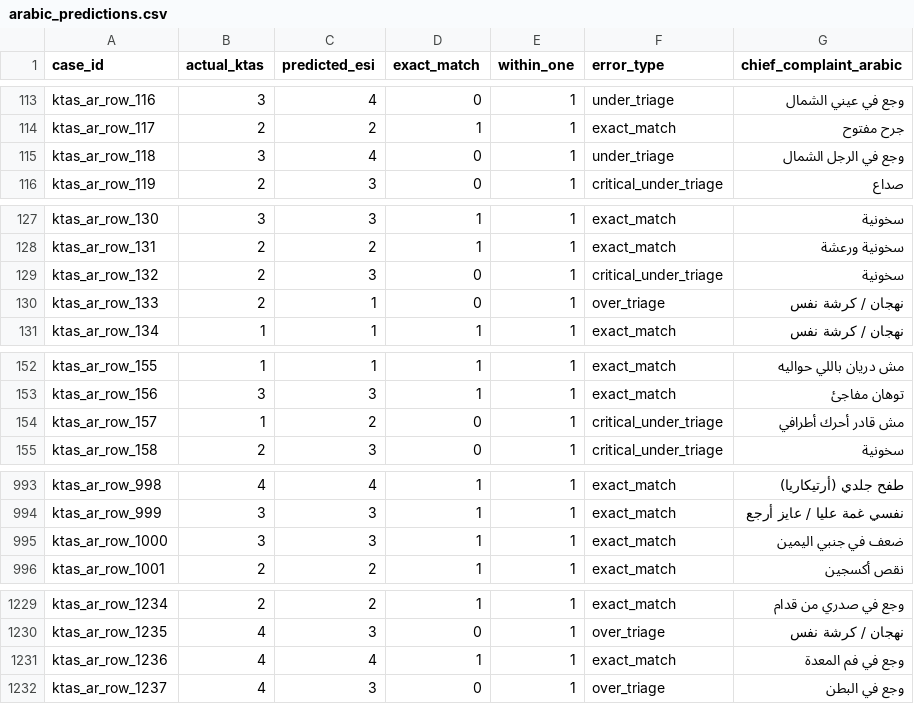
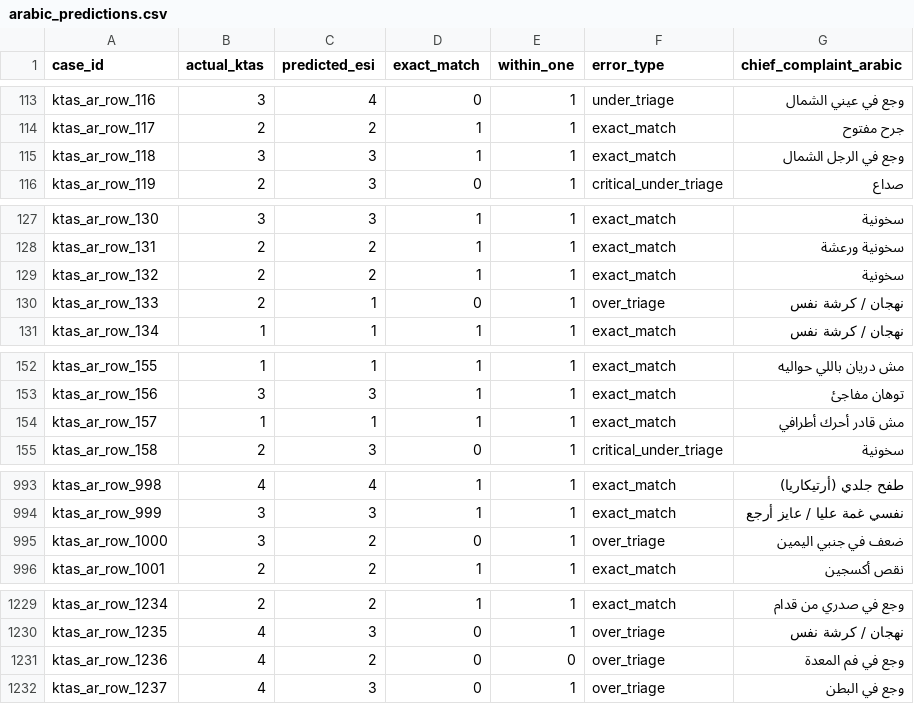
Before and after one commit to DrAhmed7887/safe-triage-project, a CSV file: backend/benchmarks/outputs/ktas_arabic/arabic_predictions.csv, drawn as a sheet; only a part is shown, gaps mark what is left out; the diff covers the shown part only.

```diff
--- a/backend/benchmarks/outputs/ktas_arabic/arabic_predictions.csv
+++ b/backend/benchmarks/outputs/ktas_arabic/arabic_predictions.csv
@@ -114,3 +114,3 @@ ktas_ar_row_116,3,4,0,1,under_triage,وجع في عيني الشمال
 ktas_ar_row_117,2,2,1,1,exact_match,جرح مفتوح
-ktas_ar_row_118,3,4,0,1,under_triage,وجع في الرجل الشمال
+ktas_ar_row_118,3,3,1,1,exact_match,وجع في الرجل الشمال
 ktas_ar_row_119,2,3,0,1,critical_under_triage,صداع
@@ -128,3 +128,3 @@ ktas_ar_row_130,3,3,1,1,exact_match,سخونية
 ktas_ar_row_131,2,2,1,1,exact_match,سخونية ورعشة
-ktas_ar_row_132,2,3,0,1,critical_under_triage,سخونية
+ktas_ar_row_132,2,2,1,1,exact_match,سخونية
 ktas_ar_row_133,2,1,0,1,over_triage,نهجان / كرشة نفس
@@ -153,3 +153,3 @@ ktas_ar_row_155,1,1,1,1,exact_match,مش دريان باللي حواليه
 ktas_ar_row_156,3,3,1,1,exact_match,توهان مفاجئ
-ktas_ar_row_157,1,2,0,1,critical_under_triage,مش قادر أحرك أطرافي
+ktas_ar_row_157,1,1,1,1,exact_match,مش قادر أحرك أطرافي
 ktas_ar_row_158,2,3,0,1,critical_under_triage,سخونية
@@ -994,3 +994,3 @@ ktas_ar_row_998,4,4,1,1,exact_match,طفح جلدي (أرتيكاريا)
 ktas_ar_row_999,3,3,1,1,exact_match,نفسي غمة عليا / عايز أرجع
-ktas_ar_row_1000,3,3,1,1,exact_match,ضعف في جنبي اليمين
+ktas_ar_row_1000,3,2,0,1,over_triage,ضعف في جنبي اليمين
 ktas_ar_row_1001,2,2,1,1,exact_match,نقص أكسجين
@@ -1230,3 +1230,3 @@ ktas_ar_row_1234,2,2,1,1,exact_match,وجع في صدري من قدام
 ktas_ar_row_1235,4,3,0,1,over_triage,نهجان / كرشة نفس
-ktas_ar_row_1236,4,4,1,1,exact_match,وجع في فم المعدة
+ktas_ar_row_1236,4,2,0,0,over_triage,وجع في فم المعدة
 ktas_ar_row_1237,4,3,0,1,over_triage,وجع في البطن
```
Also changed, not shown: 55 edited cells elsewhere in this file, 8 other files.
